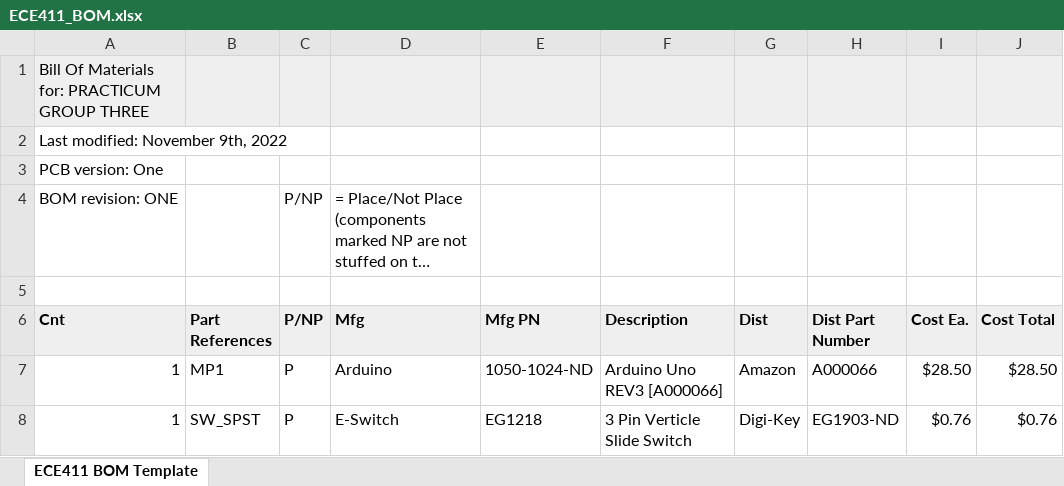
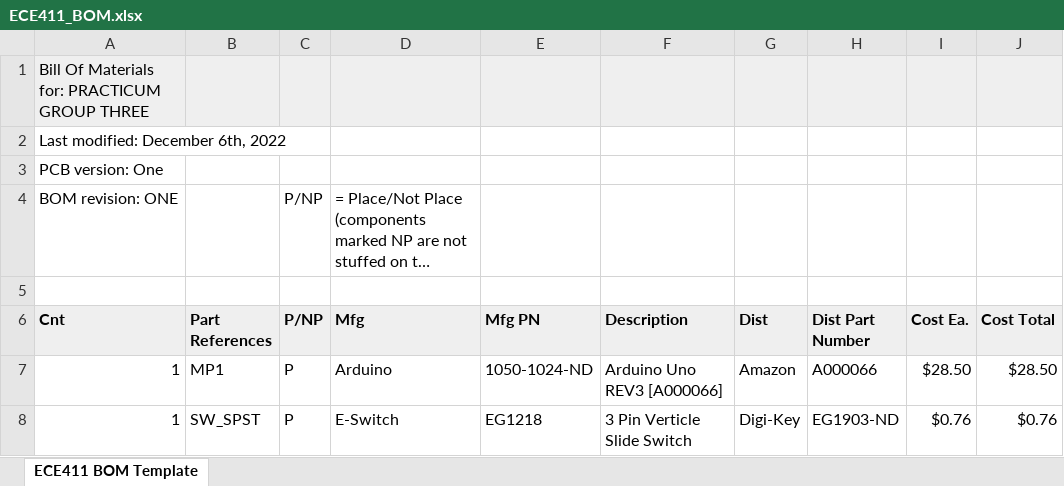
Before and after one commit to wcelina/3-in-1-Console-411FA22_Group3-, an Excel workbook: documents/ECE411_BOM.xlsx, sheet ECE411 BOM Template, drawn as a sheet; only a part is shown; long unchanged cells end in …; values as stored, in another font and other column widths than the file's, no borders; charts and pictures not drawn; the diff covers the shown part only; the diff names each change by its address in the sheet, - before the commit and + after, or states it on an @@ line.

```diff
--- a/documents/ECE411_BOM.xlsx (sheet ECE411 BOM Template)
+++ b/documents/ECE411_BOM.xlsx (sheet ECE411 BOM Template)
-A2 (Cnt): Last modified: November 9th, 2022
+A2 (Cnt): Last modified: December 6th, 2022
```
Also changed, not shown: 26 added rows, 2 removed rows, 14 edited cells and cell formats elsewhere in this sheet, formulas that keep their value, 3 other files.
